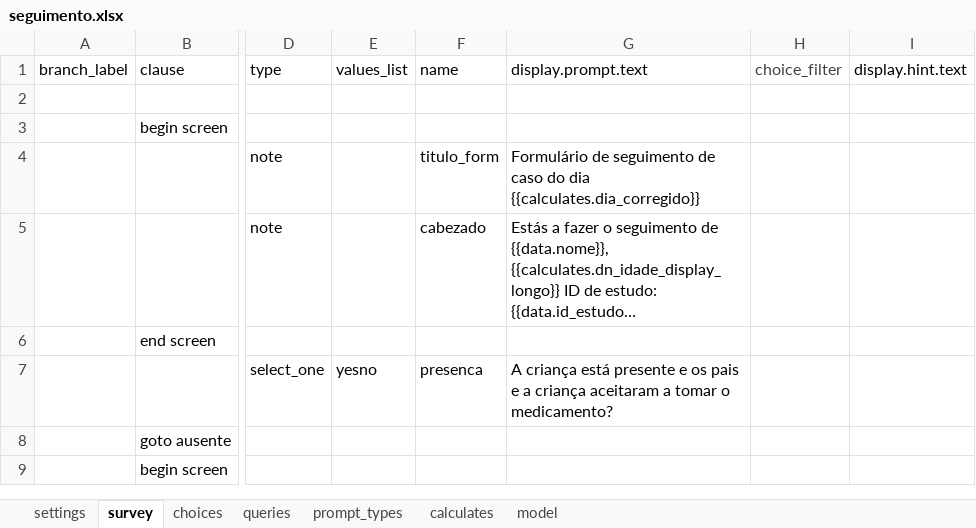
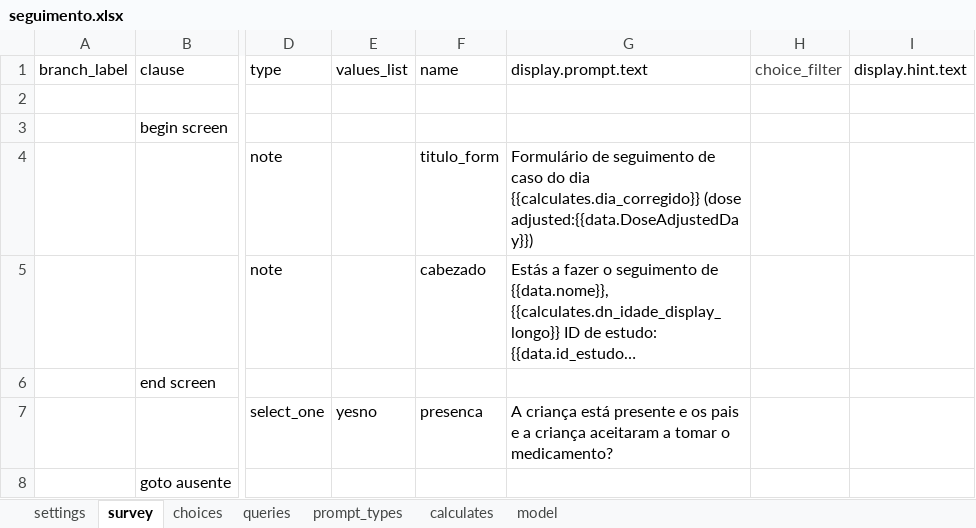
Before and after one commit to dotieono/app-designer, an Excel workbook: app/config/tables/seguimento/forms/seguimento/seguimento.xlsx, sheet survey, drawn as a sheet; only a part is shown, gaps mark what is left out; the shorter side is filled out with more unchanged rows; long unchanged cells end in …; values as stored, in another font and other column widths than the file's, no borders; the diff names each change by its address in the sheet, - before the commit and + after, or states it on an @@ line.

```diff
--- a/app/config/tables/seguimento/forms/seguimento/seguimento.xlsx (sheet survey)
+++ b/app/config/tables/seguimento/forms/seguimento/seguimento.xlsx (sheet survey)
-G4: …dia {{calculates.dia_corregido}}
+G4: …dia {{calculates.dia_corregido}} (dose adjusted:{{data.DoseAdjustedDay}})
```
Also changed, not shown: sheet model, 10 other files.
